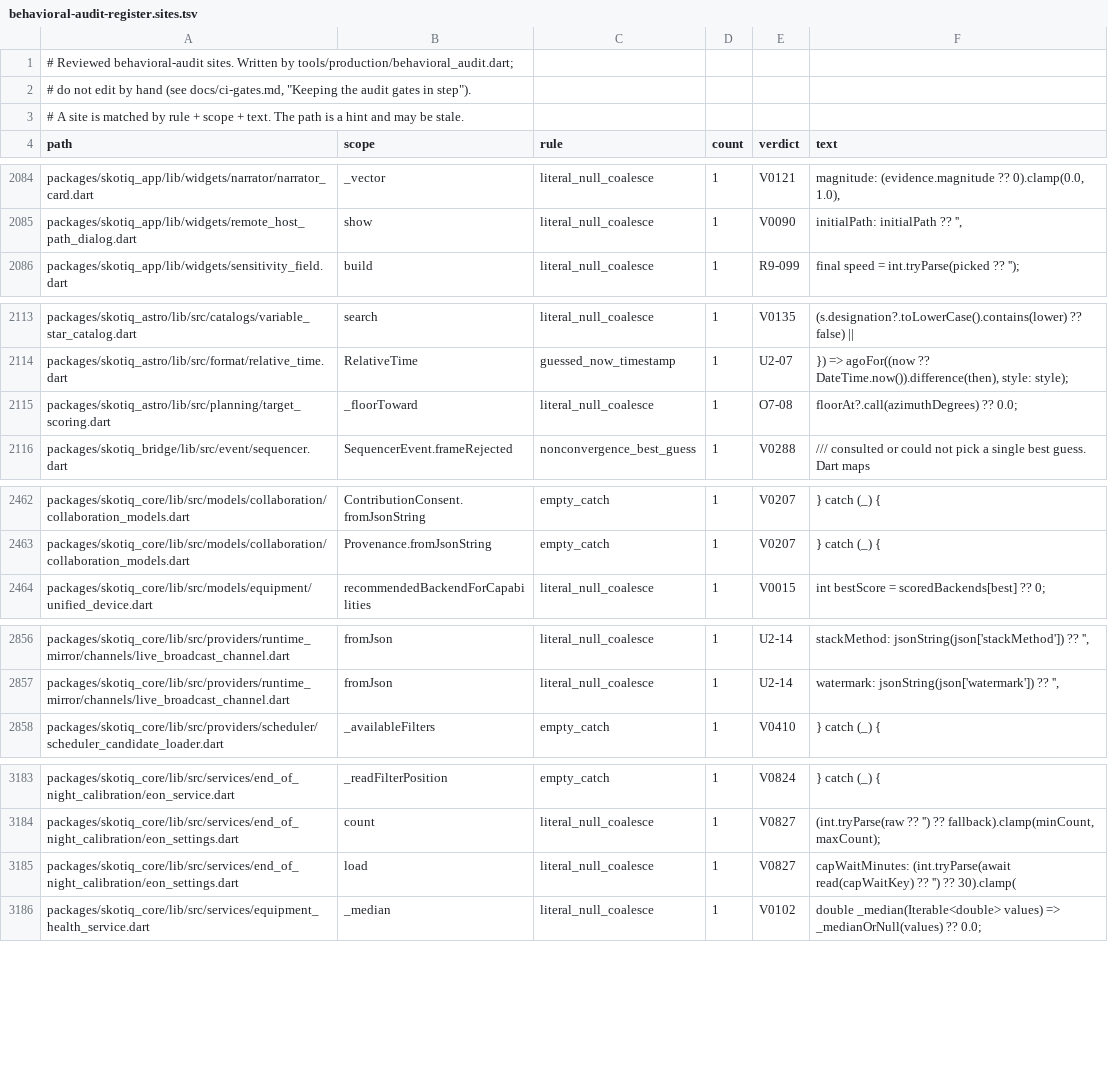
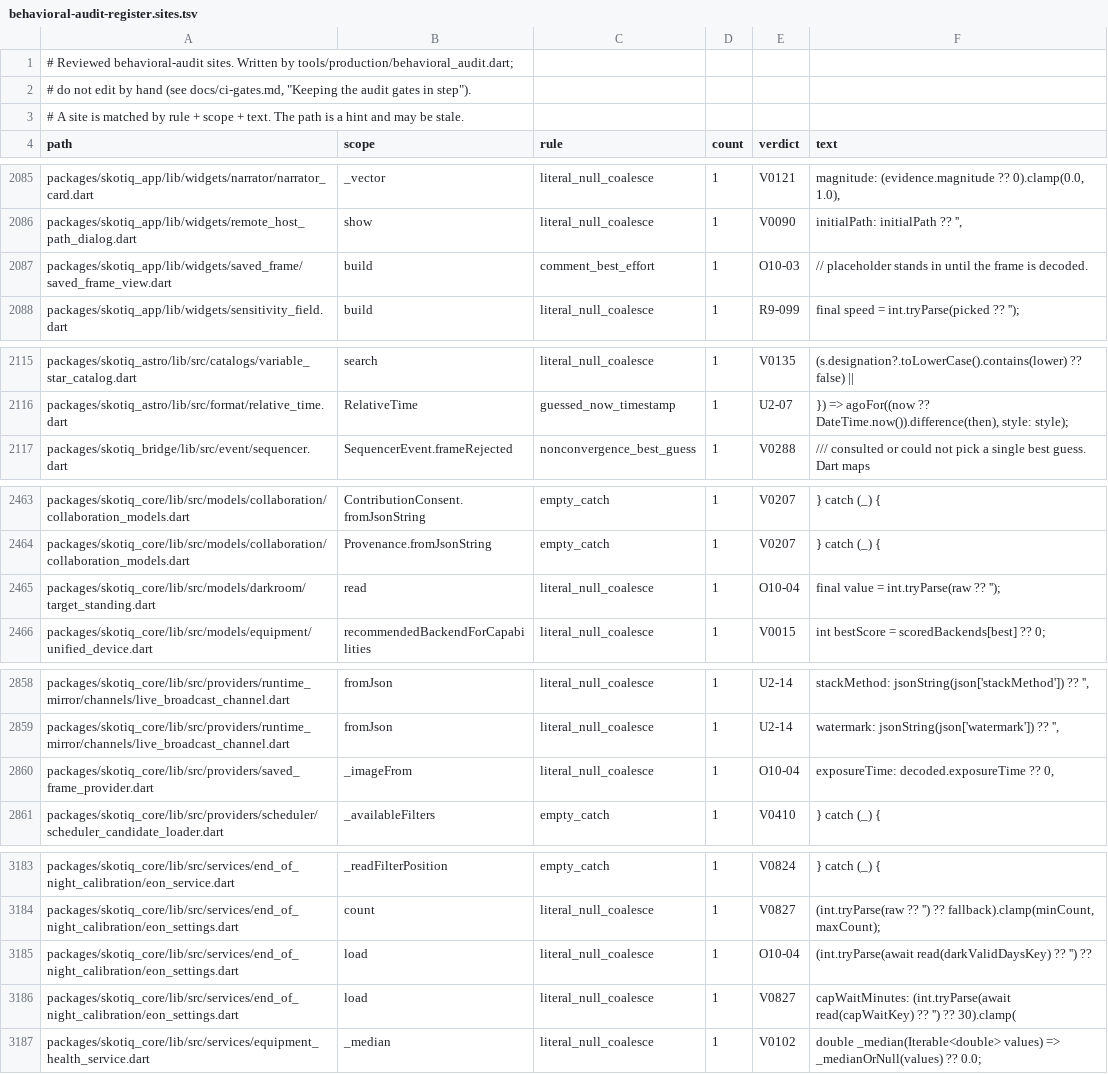
Before and after one commit to Scdouglas1999/Skotiq, a TSV file: docs/production-readiness/behavioral-audit-register.sites.tsv, drawn as a sheet; only a part is shown, gaps mark what is left out; the diff covers the shown part only.

Commit message:
Register today's new audit sites: absent values read as none or off, settings and shares falling back to their stated defaults

```diff
--- a/docs/production-readiness/behavioral-audit-register.sites.tsv
+++ b/docs/production-readiness/behavioral-audit-register.sites.tsv
@@ -2085,2 +2086,3 @@ packages/skotiq_app/lib/widgets/narrator/narrator_card.dart	_vector	literal_null
 packages/skotiq_app/lib/widgets/remote_host_path_dialog.dart	show	literal_null_coalesce	1	V0090	initialPath: initialPath ?? '',
+packages/skotiq_app/lib/widgets/saved_frame/saved_frame_view.dart	build	comment_best_effort	1	O10-03	// placeholder stands in until the frame is decoded.
 packages/skotiq_app/lib/widgets/sensitivity_field.dart	build	literal_null_coalesce	1	R9-099	final speed = int.tryParse(picked ?? '');
@@ -2114,3 +2116,2 @@ packages/skotiq_astro/lib/src/catalogs/variable_star_catalog.dart	search	literal
 packages/skotiq_astro/lib/src/format/relative_time.dart	RelativeTime	guessed_now_timestamp	1	U2-07	}) => agoFor((now ?? DateTime.now()).difference(then), style: style);
-packages/skotiq_astro/lib/src/planning/target_scoring.dart	_floorToward	literal_null_coalesce	1	O7-08	floorAt?.call(azimuthDegrees) ?? 0.0;
 packages/skotiq_bridge/lib/src/event/sequencer.dart	SequencerEvent.frameRejected	nonconvergence_best_guess	1	V0288	/// consulted or could not pick a single best guess. Dart maps
@@ -2463,2 +2464,3 @@ packages/skotiq_core/lib/src/models/collaboration/collaboration_models.dart	Cont
 packages/skotiq_core/lib/src/models/collaboration/collaboration_models.dart	Provenance.fromJsonString	empty_catch	1	V0207	} catch (_) {
+packages/skotiq_core/lib/src/models/darkroom/target_standing.dart	read	literal_null_coalesce	1	O10-04	final value = int.tryParse(raw ?? '');
 packages/skotiq_core/lib/src/models/equipment/unified_device.dart	recommendedBackendForCapabilities	literal_null_coalesce	1	V0015	int bestScore = scoredBackends[best] ?? 0;
@@ -2857,2 +2859,3 @@ packages/skotiq_core/lib/src/providers/runtime_mirror/channels/live_broadcast_ch
 packages/skotiq_core/lib/src/providers/runtime_mirror/channels/live_broadcast_channel.dart	fromJson	literal_null_coalesce	1	U2-14	watermark: jsonString(json['watermark']) ?? '',
+packages/skotiq_core/lib/src/providers/saved_frame_provider.dart	_imageFrom	literal_null_coalesce	1	O10-04	exposureTime: decoded.exposureTime ?? 0,
 packages/skotiq_core/lib/src/providers/scheduler/scheduler_candidate_loader.dart	_availableFilters	empty_catch	1	V0410	} catch (_) {
@@ -3184,2 +3184,3 @@ packages/skotiq_core/lib/src/services/end_of_night_calibration/eon_service.dart
 packages/skotiq_core/lib/src/services/end_of_night_calibration/eon_settings.dart	count	literal_null_coalesce	1	V0827	(int.tryParse(raw ?? '') ?? fallback).clamp(minCount, maxCount);
+packages/skotiq_core/lib/src/services/end_of_night_calibration/eon_settings.dart	load	literal_null_coalesce	1	O10-04	(int.tryParse(await read(darkValidDaysKey) ?? '') ??
 packages/skotiq_core/lib/src/services/end_of_night_calibration/eon_settings.dart	load	literal_null_coalesce	1	V0827	capWaitMinutes: (int.tryParse(await read(capWaitKey) ?? '') ?? 30).clamp(
```
Also changed, not shown: 9 added rows, 8 removed rows and 12 edited cells elsewhere in this file, 2 other files.
